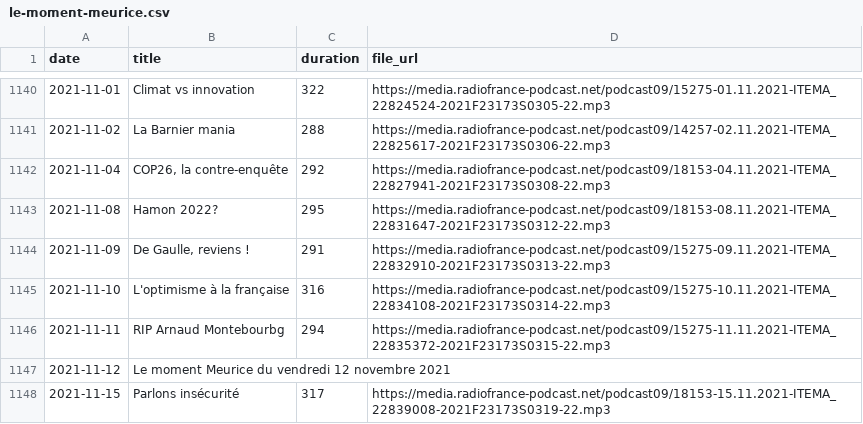
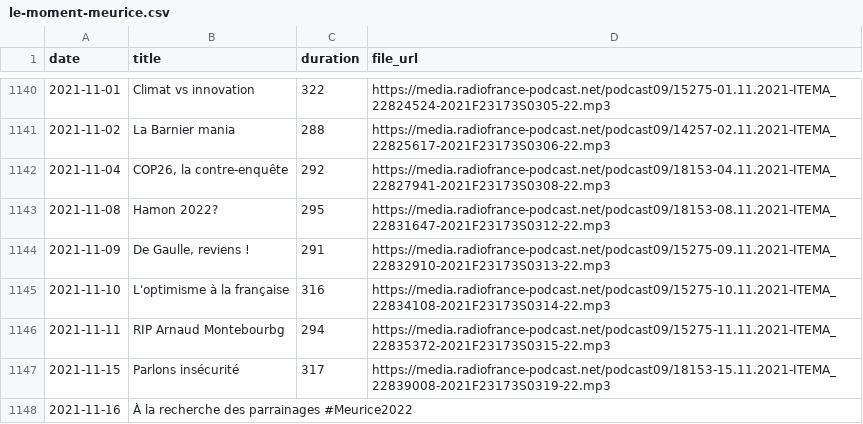
Before and after one commit to ahasverus/franceinter, a CSV file: inst/csv/le-moment-meurice.csv, drawn as a sheet; only a part is shown, gaps mark what is left out; removed rows and columns are numbered as before the commit, all else as after; the diff names each change by its address in the sheet, - before the commit and + after, or states it on an @@ line.

```diff
--- a/inst/csv/le-moment-meurice.csv
+++ b/inst/csv/le-moment-meurice.csv
-row 1147: 2021-11-12 | Le moment Meurice du vendredi 12 novembre 2021
+row 1148: 2021-11-16 | À la recherche des parrainages #Meurice2022
```
Also changed, not shown: inst/csv/la-chronique-de-constance.csv, inst/csv/tanguy-pastureau-maltraite-l-info.csv, 2 other files.
